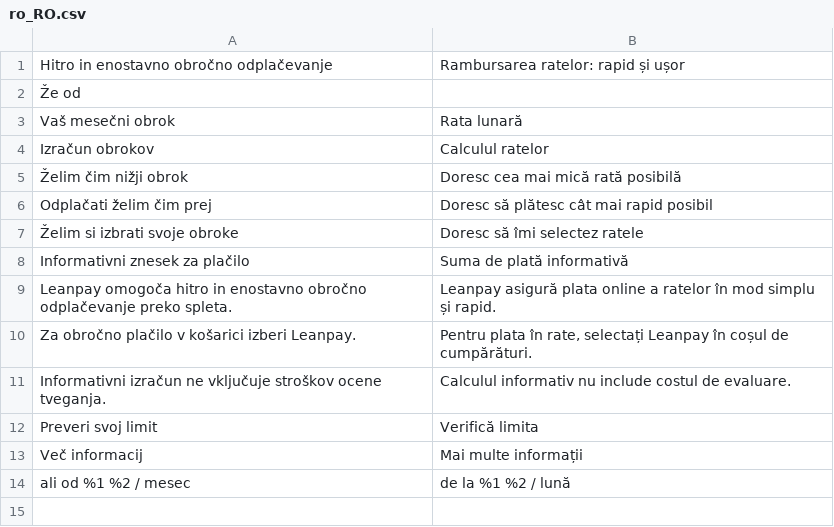
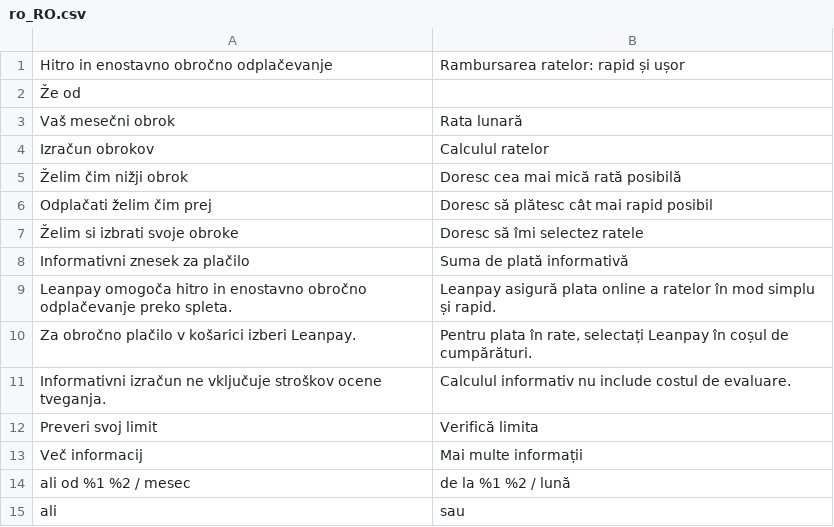
Before and after one commit to magebitcom/leanpay-integration, a CSV file: i18n/ro_RO.csv, drawn as a sheet; the diff names each change by its address in the sheet, - before the commit and + after, or states it on an @@ line.

```diff
--- a/i18n/ro_RO.csv
+++ b/i18n/ro_RO.csv
+row 15: ali | sau
```
Also changed, not shown: i18n/hr_HR.csv, i18n/sl_SL.csv.
